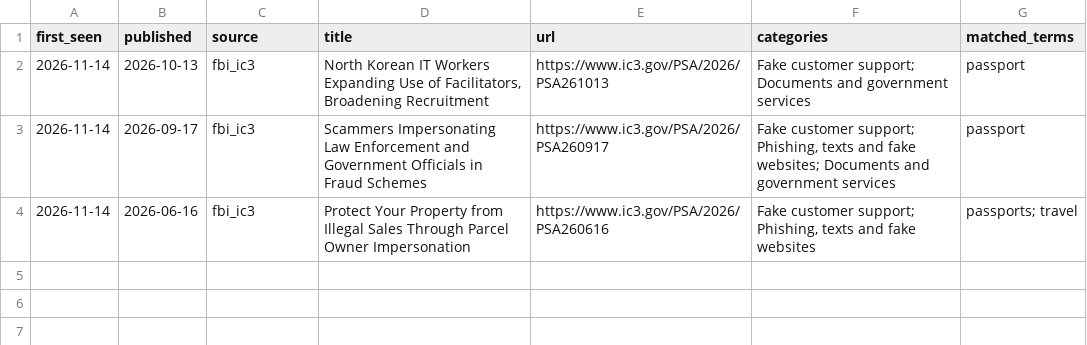
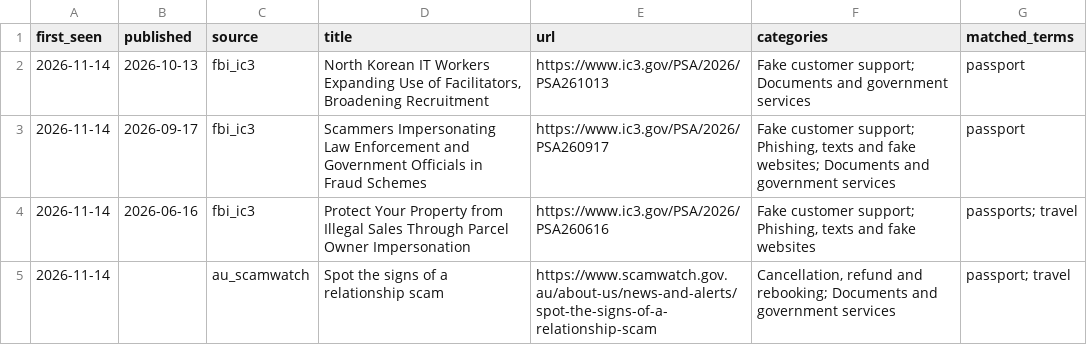
Before and after one commit to angelalara1219/travel-scam-advisory-tracker-, a CSV file: data/advisories.csv, drawn as a sheet; the diff names each change by its address in the sheet, - before the commit and + after, or states it on an @@ line.

```diff
--- a/data/advisories.csv
+++ b/data/advisories.csv
+row 5: 2026-11-14 |  | au_scamwatch | Spot the signs of a relationship scam | https://www.scamwatch.gov.au/about-us/news-and-alerts/spot-the-signs-of-a-relationship-scam | Cancellation, refund and rebooking; Documents and government services | passport; travel
```
Also changed, not shown: data/seen.csv, data/status.csv, 1 other file.
